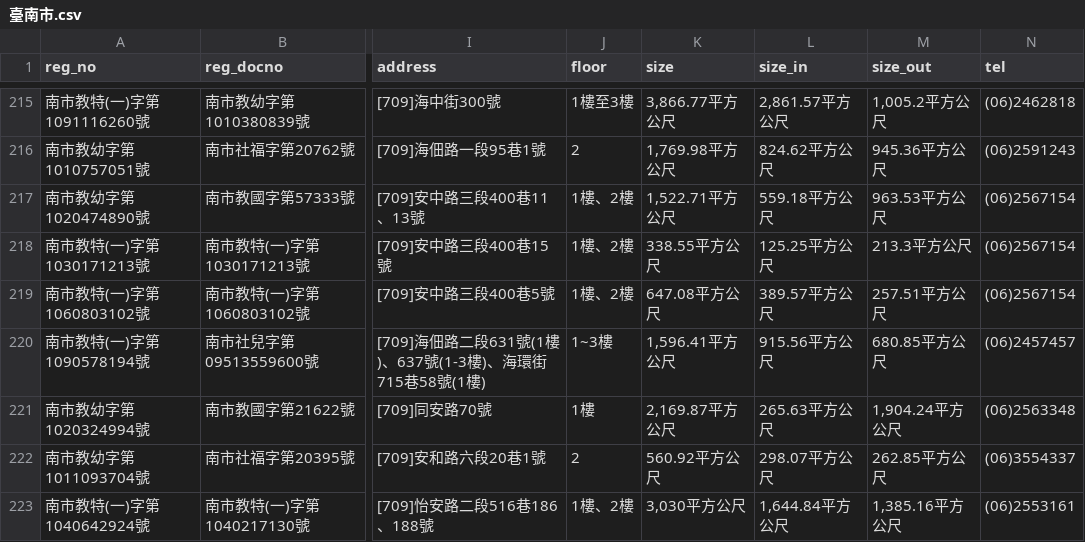
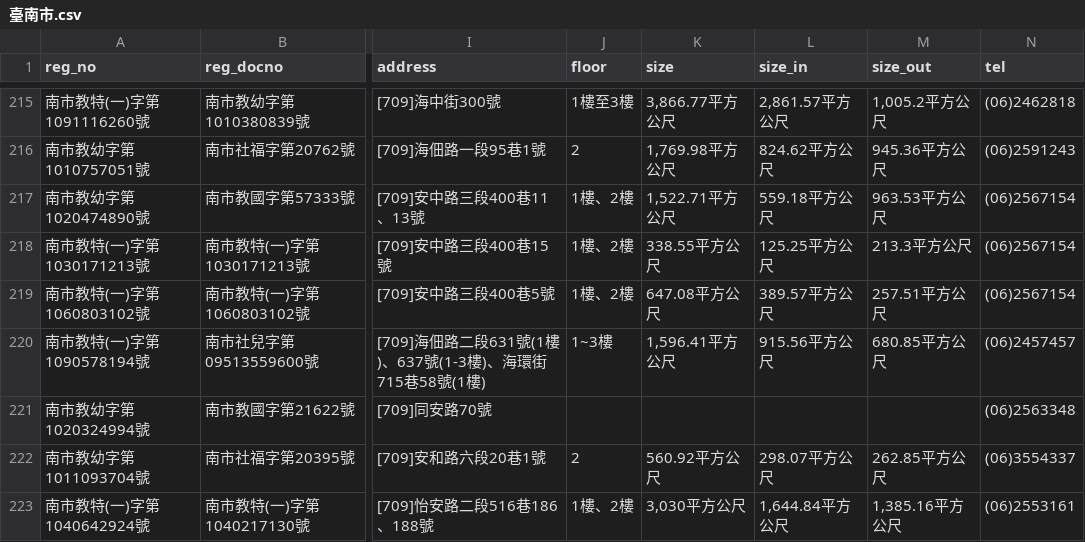
Before and after one commit to kiang/ap.ece.moe.edu.tw, a CSV file: docs/data/臺南市.csv, drawn as a sheet; only a part is shown, gaps mark what is left out; the diff names each change by its address in the sheet, - before the commit and + after, or states it on an @@ line.

```diff
--- a/docs/data/臺南市.csv
+++ b/docs/data/臺南市.csv
-J221 (floor): 1樓
+J221 (floor): (empty)
-K221 (size): 2,169.87平方公尺
+K221 (size): (empty)
-L221 (size_in): 265.63平方公尺
+L221 (size_in): (empty)
-M221 (size_out): 1,904.24平方公尺
+M221 (size_out): (empty)
```
Also changed, not shown: docs/data/嘉義縣.csv, docs/data/桃園市.csv, 9 other files.
